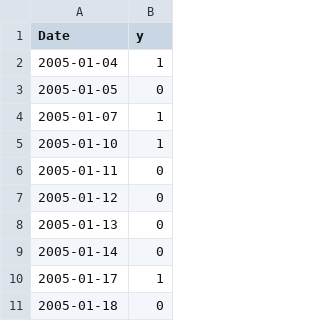
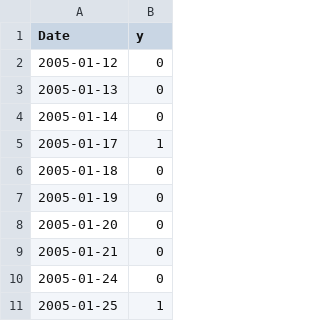
Before and after one commit to andreaspersson01/stock_price_predictor, a CSV file: target.csv, drawn as a sheet; only a part is shown; the shorter side is filled out with more unchanged rows.

```diff
--- a/target.csv
+++ b/target.csv
@@ -1,7 +1,2 @@
 Date,y
-2005-01-04,1
-2005-01-05,0
-2005-01-07,1
-2005-01-10,1
-2005-01-11,0
 2005-01-12,0
```
Also changed, not shown: 2 other files.
